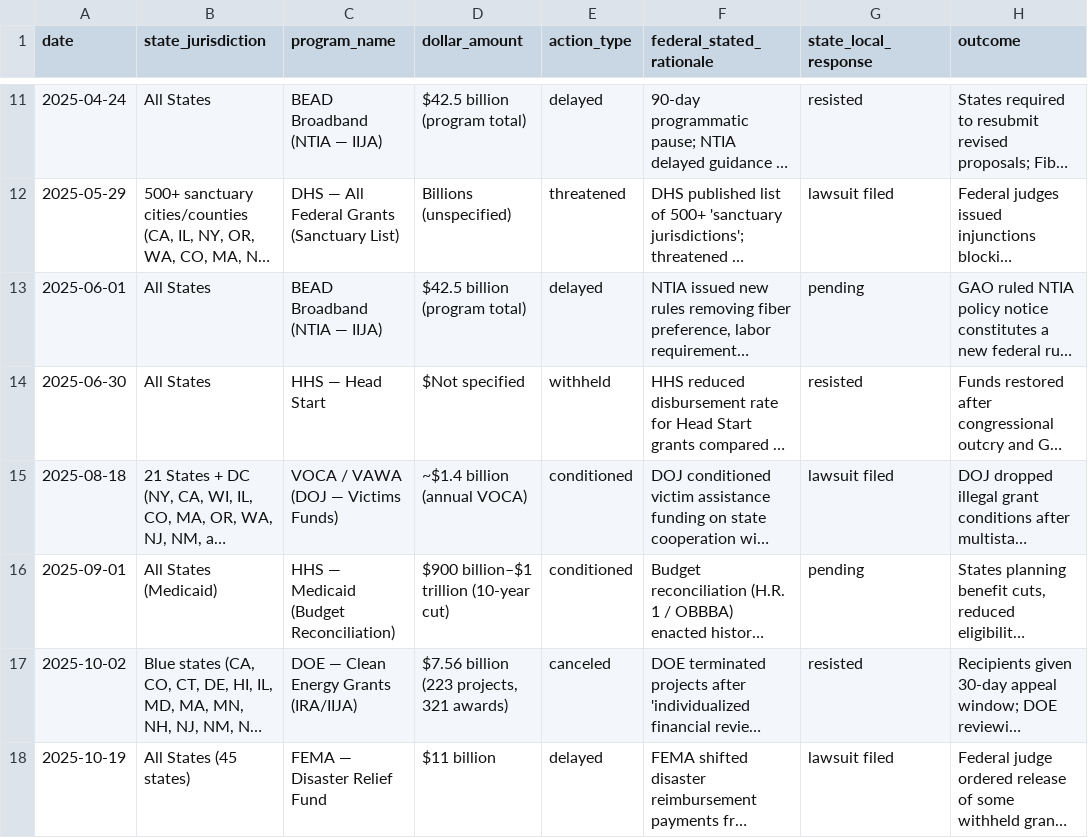
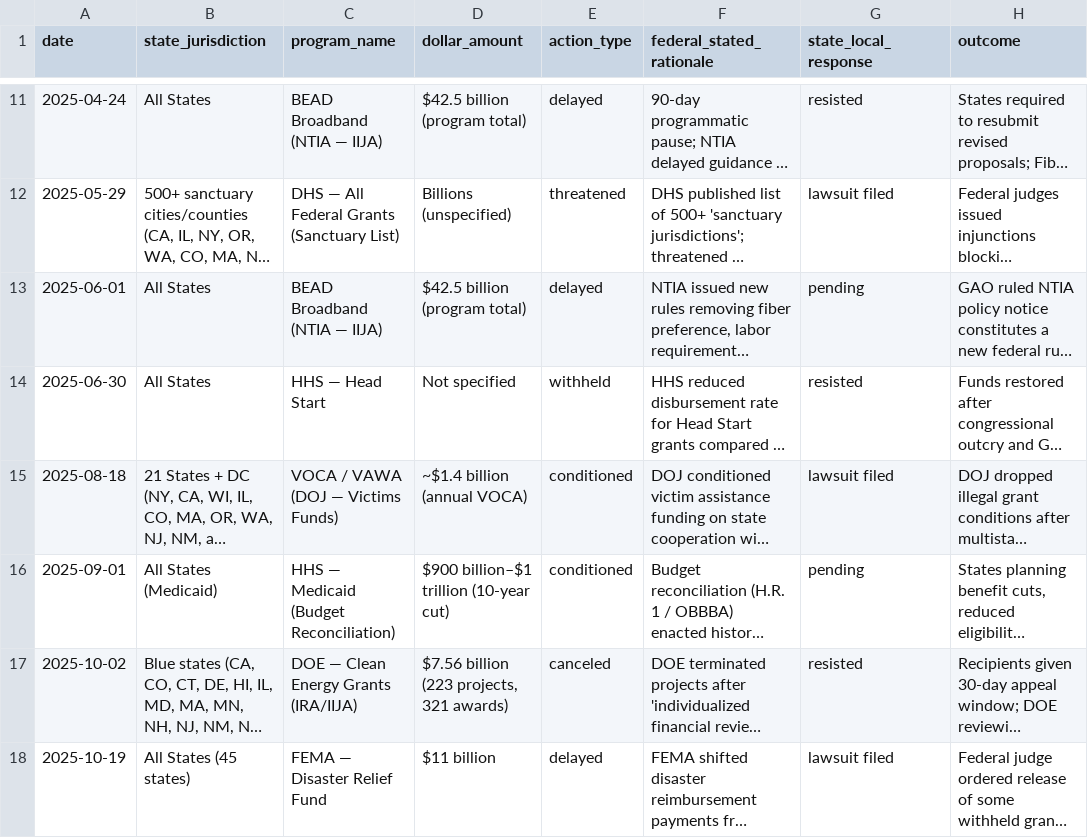
Before and after one commit to Leerrooy95/State_Policy_Analysis, a CSV file: 02_CSVs_and_Datasets/Multi_State/Federal_Funding_Withholding_2025-2026.csv, drawn as a sheet; only a part is shown, gaps mark what is left out; long unchanged cells end in …; the diff names each change by its address in the sheet, - before the commit and + after, or states it on an @@ line.

```diff
--- a/02_CSVs_and_Datasets/Multi_State/Federal_Funding_Withholding_2025-2026.csv
+++ b/02_CSVs_and_Datasets/Multi_State/Federal_Funding_Withholding_2025-2026.csv
-D14 (dollar_amount): $Not specified
+D14 (dollar_amount): Not specified
```
